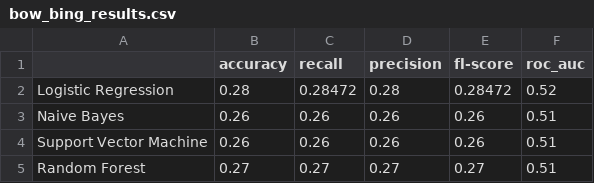
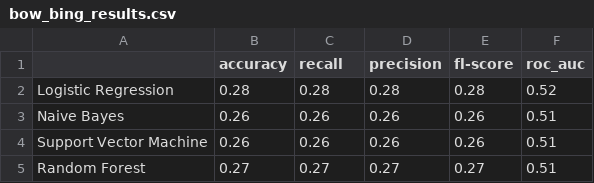
Before and after one commit to soniawmeyer/News_Categorization_ML, a CSV file: images/grouped visualizatioins and results/results/bow_bing_results.csv, drawn as a sheet.

Commit message:
Update bow_bing_results.csv

```diff
--- a/images/grouped visualizatioins and results/results/bow_bing_results.csv
+++ b/images/grouped visualizatioins and results/results/bow_bing_results.csv
@@ -1,3 +1,3 @@
 ,accuracy,recall,precision,fl-score,roc_auc
-Logistic Regression,0.28,0.28472,0.28,0.28472,0.52
+Logistic Regression,0.28,0.28,0.28,0.28,0.52
 Naive Bayes,0.26,0.26,0.26,0.26,0.51
```
